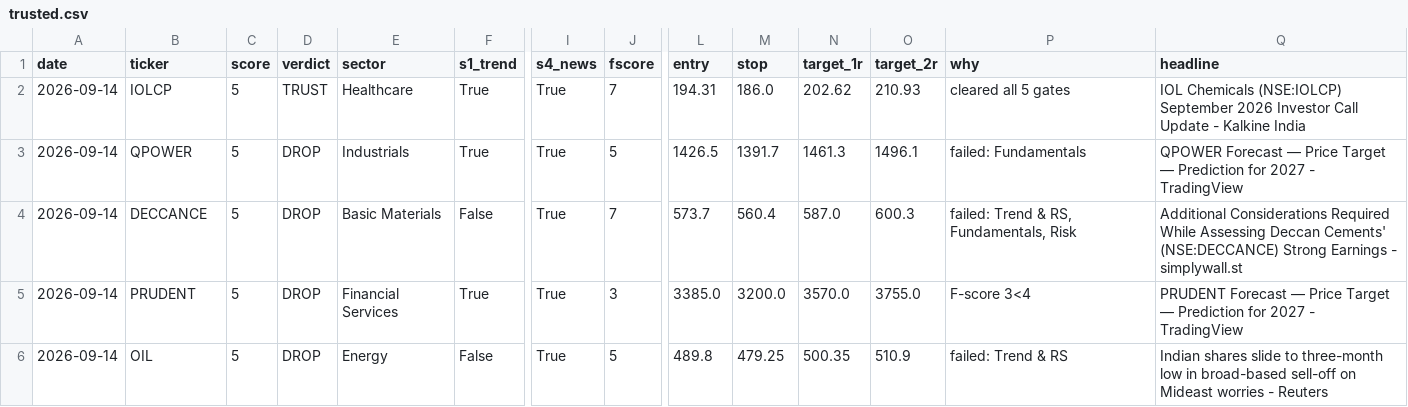
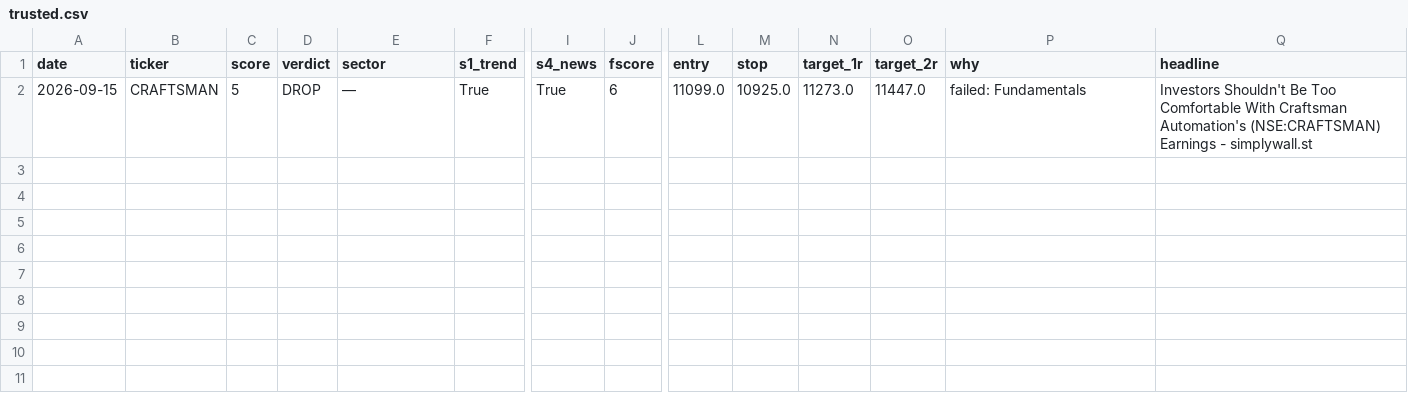
Before and after one commit to compukidsdgp-creator/stock-picker, a CSV file: data/trusted.csv, drawn as a sheet; only a part is shown, gaps mark what is left out; removed rows and columns are numbered as before the commit, all else as after; rows hold the shown columns only; the diff names each change by its address in the sheet, - before the commit and + after, or states it on an @@ line.

```diff
--- a/data/trusted.csv
+++ b/data/trusted.csv
-row 2: 2026-09-14 | IOLCP | 5 | TRUST | Healthcare | True | True | 7 | 194.31 | 186.0 | 202.62 | 210.93 | cleared all 5 gates | IOL Chemicals (NSE:IOLCP) September 2026 Investor Call Update - Kalkine India
-A2 (date): 2026-09-14
+A2 (date): 2026-09-15
-B2 (ticker): QPOWER
+B2 (ticker): CRAFTSMAN
-E2 (sector): Industrials
+E2 (sector): —
-J2 (fscore): 5
+J2 (fscore): 6
-L2 (entry): 1426.5
+L2 (entry): 11099.0
-M2 (stop): 1391.7
+M2 (stop): 10925.0
-N2 (target_1r): 1461.3
+N2 (target_1r): 11273.0
-O2 (target_2r): 1496.1
+O2 (target_2r): 11447.0
-Q2 (headline): QPOWER Forecast — Price Target — Prediction for 2027 - TradingView
+Q2 (headline): Investors Shouldn't Be Too Comfortable With Craftsman Automation's (NSE:CRAFTSMAN) Earnings - simplywall.st
-row 4: 2026-09-14 | DECCANCE | 5 | DROP | Basic Materials | False | True | 7 | 573.7 | 560.4 | 587.0 | 600.3 | failed: Trend & RS, Fundamentals, Risk | Additional Considerations Required While Assessing Deccan Cements' (NSE:DECCANCE) Strong Earnings - simplywall.st
-row 5: 2026-09-14 | PRUDENT | 5 | DROP | Financial Services | True | True | 3 | 3385.0 | 3200.0 | 3570.0 | 3755.0 | F-score 3<4 | PRUDENT Forecast — Price Target — Prediction for 2027 - TradingView
-row 6: 2026-09-14 | OIL | 5 | DROP | Energy | False | True | 5 | 489.8 | 479.25 | 500.35 | 510.9 | failed: Trend & RS | Indian shares slide to three-month low in broad-based sell-off on Mideast worries - Reuters
```
Also changed, not shown: 1 other file.
